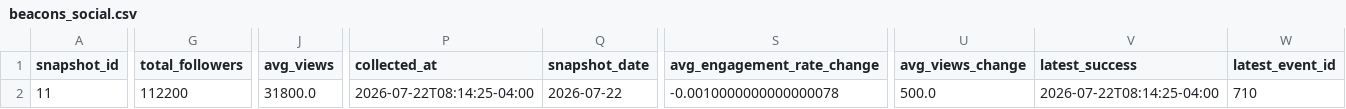
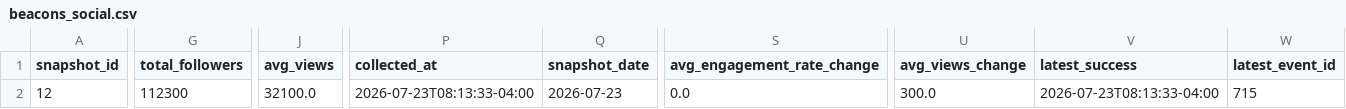
Before and after one commit to Trippaeon3/sublime-social-tracker-site, a CSV file: dashboard/data/beacons_social.csv, drawn as a sheet; only a part is shown, gaps mark what is left out; the diff covers the shown part only; the diff names each change by its address in the sheet, - before the commit and + after, or states it on an @@ line.

```diff
--- a/dashboard/data/beacons_social.csv
+++ b/dashboard/data/beacons_social.csv
-A2 (snapshot_id): 11
+A2 (snapshot_id): 12
-G2 (total_followers): 112200
+G2 (total_followers): 112300
-J2 (avg_views): 31800.0
+J2 (avg_views): 32100.0
-P2 (collected_at): 2026-07-22T08:14:25-04:00
+P2 (collected_at): 2026-07-23T08:13:33-04:00
-Q2 (snapshot_date): 2026-07-22
+Q2 (snapshot_date): 2026-07-23
-S2 (avg_engagement_rate_change): -0.0010000000000000078
+S2 (avg_engagement_rate_change): 0.0
-U2 (avg_views_change): 500.0
+U2 (avg_views_change): 300.0
-V2 (latest_success): 2026-07-22T08:14:25-04:00
+V2 (latest_success): 2026-07-23T08:13:33-04:00
-W2 (latest_event_id): 710
+W2 (latest_event_id): 715
```
Also changed, not shown: 7 edited cells elsewhere in this file, dashboard/data/ahrefs_web_history.csv, dashboard/data/beacons_social_history.csv, 12 other files.
